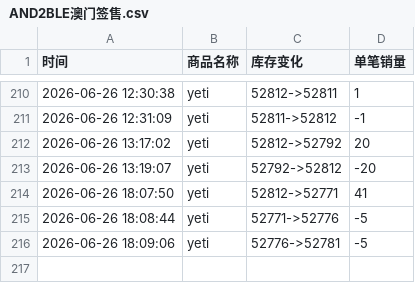
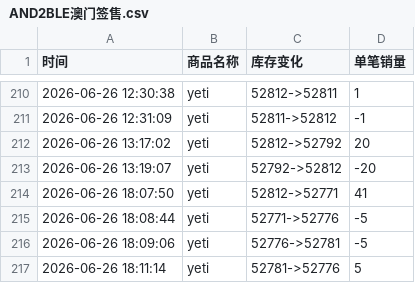
Before and after one commit to Juineii/nb2_yeti0628, a CSV file: AND2BLE澳门签售.csv, drawn as a sheet; only a part is shown, gaps mark what is left out.

Commit message:
自动更新数据 2026-06-26 18:11:53

```diff
--- a/AND2BLE澳门签售.csv
+++ b/AND2BLE澳门签售.csv
@@ -216 +216,2 @@
 2026-06-26 18:09:06,yeti,52776->52781,-5
+2026-06-26 18:11:14,yeti,52781->52776,5
```
